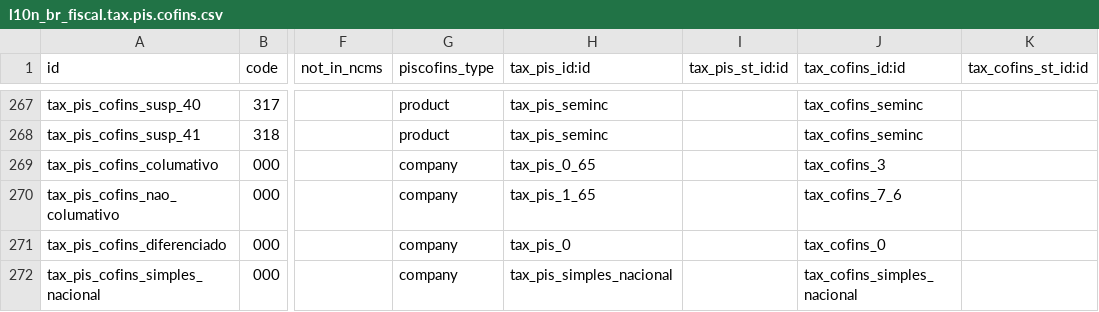
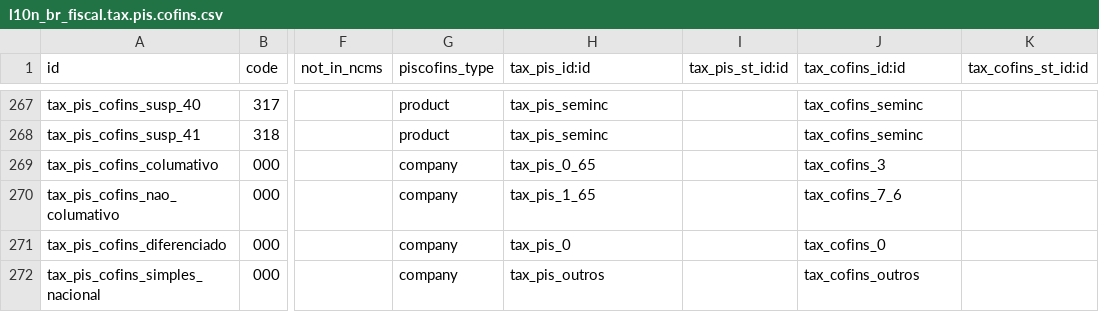
Before and after one commit to it-brasil/l10n-brazil, a CSV file: l10n_br_fiscal/data/l10n_br_fiscal.tax.pis.cofins.csv, drawn as a sheet; only a part is shown, gaps mark what is left out; the diff names each change by its address in the sheet, - before the commit and + after, or states it on an @@ line.

```diff
--- a/l10n_br_fiscal/data/l10n_br_fiscal.tax.pis.cofins.csv
+++ b/l10n_br_fiscal/data/l10n_br_fiscal.tax.pis.cofins.csv
-H272 (tax_pis_id:id): tax_pis_simples_nacional
+H272 (tax_pis_id:id): tax_pis_outros
-J272 (tax_cofins_id:id): tax_cofins_simples_nacional
+J272 (tax_cofins_id:id): tax_cofins_outros
```
Also changed, not shown: l10n_br_fiscal/data/l10n_br_fiscal.tax.csv, 5 other files.
